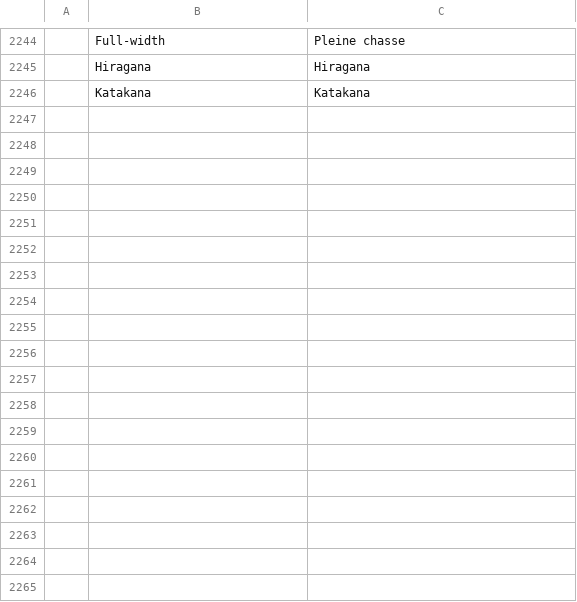
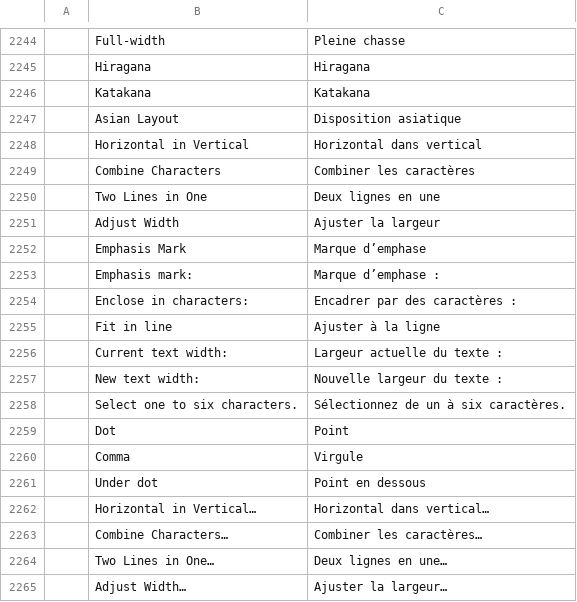
Before and after one commit to goyamamoto/wordcraft, a TSV file: crates/ui-egui/src/i18n/fr.tsv, drawn as a sheet; only a part is shown, gaps mark what is left out.

```diff
--- a/crates/ui-egui/src/i18n/fr.tsv
+++ b/crates/ui-egui/src/i18n/fr.tsv
@@ -2246 +2246,20 @@
 	Katakana	Katakana
+	Asian Layout	Disposition asiatique
+	Horizontal in Vertical	Horizontal dans vertical
+	Combine Characters	Combiner les caractères
+	Two Lines in One	Deux lignes en une
+	Adjust Width	Ajuster la largeur
+	Emphasis Mark	Marque d’emphase
+	Emphasis mark:	Marque d’emphase :
+	Enclose in characters:	Encadrer par des caractères :
+	Fit in line	Ajuster à la ligne
+	Current text width:	Largeur actuelle du texte :
+	New text width:	Nouvelle largeur du texte :
+	Select one to six characters.	Sélectionnez de un à six caractères.
+	Dot	Point
+	Comma	Virgule
+	Under dot	Point en dessous
+	Horizontal in Vertical…	Horizontal dans vertical…
+	Combine Characters…	Combiner les caractères…
+	Two Lines in One…	Deux lignes en une…
+	Adjust Width…	Ajuster la largeur…
```
Also changed, not shown: crates/ui-egui/src/i18n/bg.tsv, crates/ui-egui/src/i18n/ru.tsv, 46 other files.
